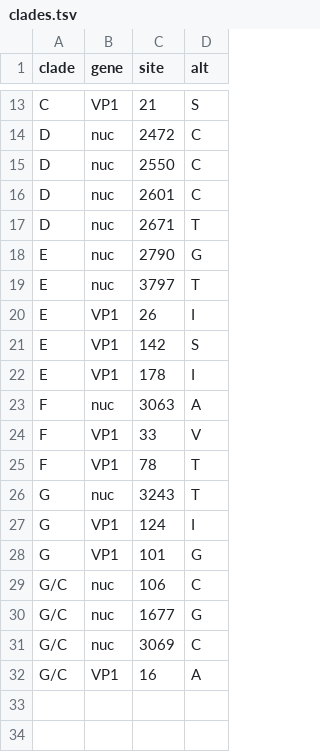
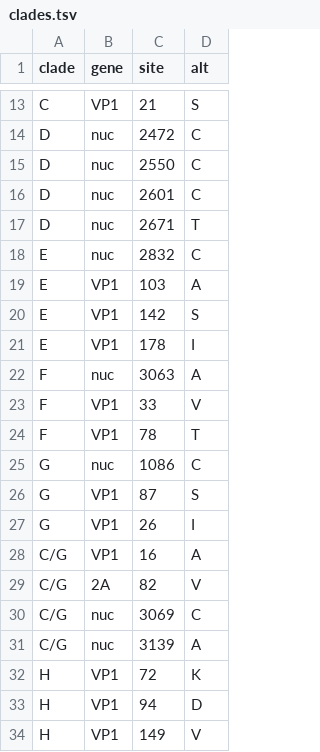
Before and after one commit to enterovirus-phylo/nextclade_a10, a TSV file: resources/clades.tsv, drawn as a sheet; only a part is shown, gaps mark what is left out.

```diff
--- a/resources/clades.tsv
+++ b/resources/clades.tsv
@@ -17,5 +17,4 @@ D	nuc	2601	C
 D	nuc	2671	T
-E	nuc	2790	G
-E	nuc	3797	T
-E	VP1	26	I
+E	nuc	2832	C
+E	VP1	103	A
 E	VP1	142	S
@@ -25,8 +24,11 @@ F	VP1	33	V
 F	VP1	78	T
-G	nuc	3243	T
-G	VP1	124	I
-G	VP1	101	G
-G/C	nuc	106	C
-G/C	nuc	1677	G
-G/C	nuc	3069	C
-G/C	VP1	16	A
+G	nuc	1086	C
+G	VP1	87	S
+G	VP1	26	I
+C/G	VP1	16	A
+C/G	2A	82	V
+C/G	nuc	3069	C
+C/G	nuc	3139	A
+H	VP1	72	K
+H	VP1	94	D
+H	VP1	149	V
```
Also changed, not shown: 26 other files.
